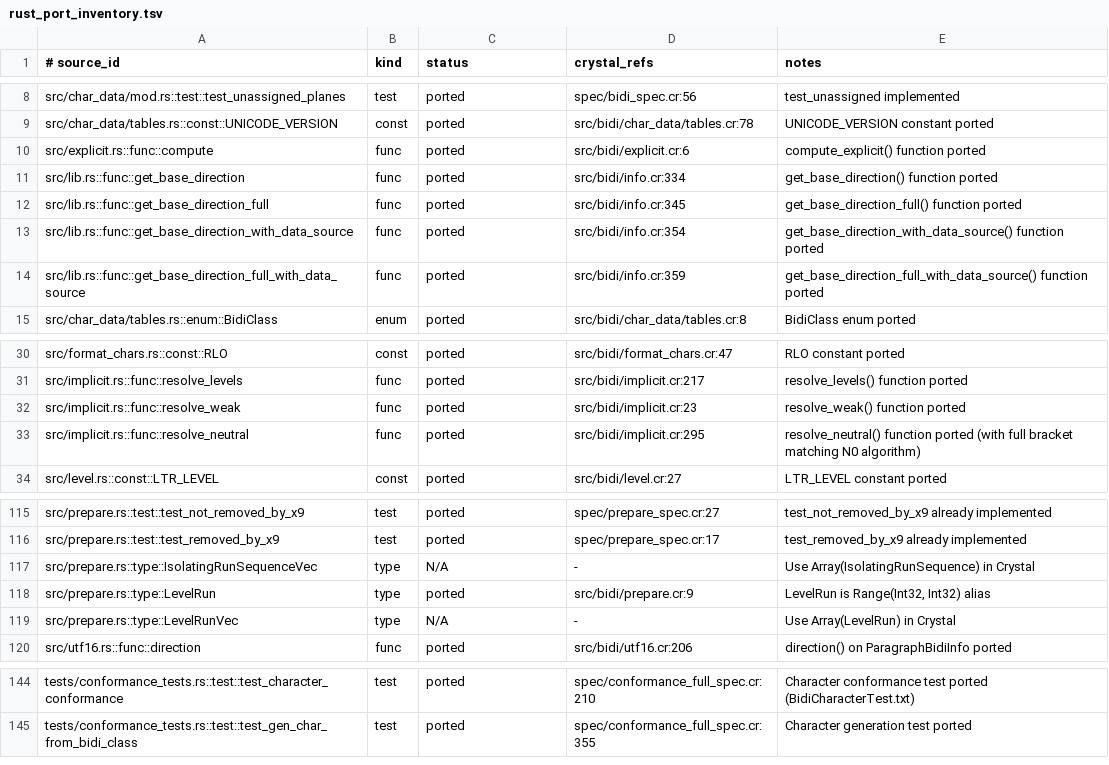
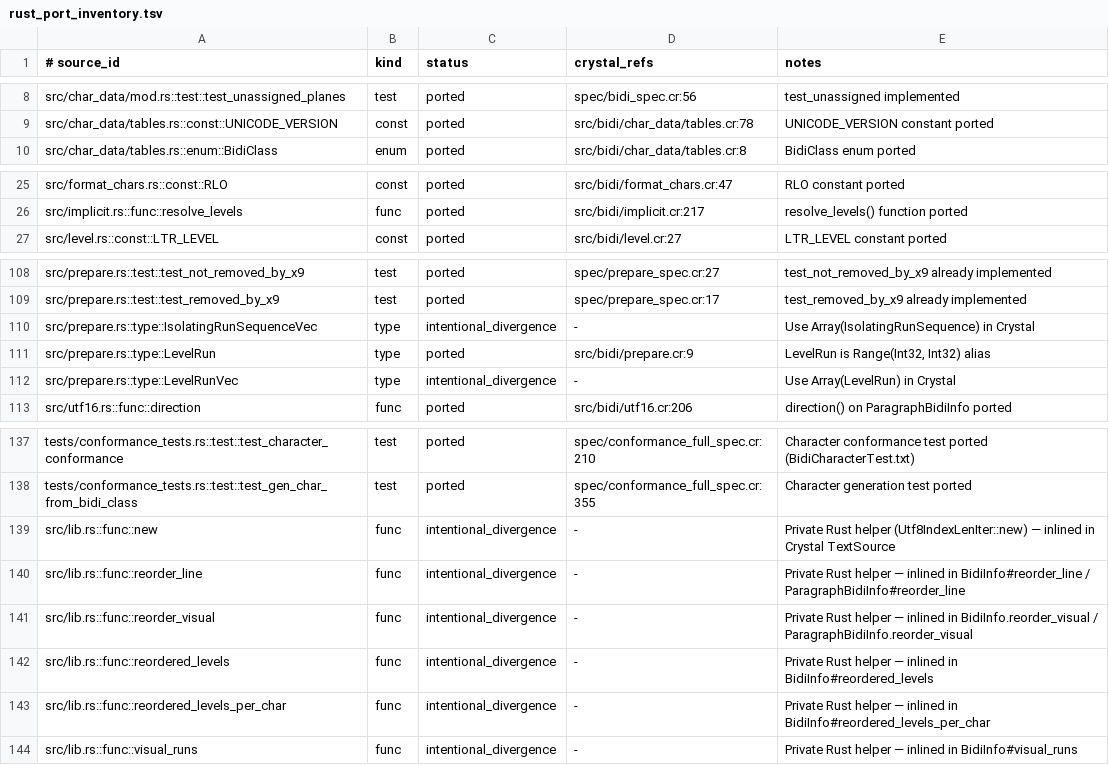
Before and after one commit to dsisnero/bidi, a TSV file: plans/inventory/rust_port_inventory.tsv, drawn as a sheet; only a part is shown, gaps mark what is left out; the diff covers the shown part only.

```diff
--- a/plans/inventory/rust_port_inventory.tsv
+++ b/plans/inventory/rust_port_inventory.tsv
@@ -9,7 +9,2 @@ src/char_data/mod.rs::test::test_unassigned_planes	test	ported	spec/bidi_spec.cr
 src/char_data/tables.rs::const::UNICODE_VERSION	const	ported	src/bidi/char_data/tables.cr:78	UNICODE_VERSION constant ported
-src/explicit.rs::func::compute	func	ported	src/bidi/explicit.cr:6	compute_explicit() function ported
-src/lib.rs::func::get_base_direction	func	ported	src/bidi/info.cr:334	get_base_direction() function ported
-src/lib.rs::func::get_base_direction_full	func	ported	src/bidi/info.cr:345	get_base_direction_full() function ported
-src/lib.rs::func::get_base_direction_with_data_source	func	ported	src/bidi/info.cr:354	get_base_direction_with_data_source() function ported
-src/lib.rs::func::get_base_direction_full_with_data_source	func	ported	src/bidi/info.cr:359	get_base_direction_full_with_data_source() function ported
 src/char_data/tables.rs::enum::BidiClass	enum	ported	src/bidi/char_data/tables.cr:8	BidiClass enum ported
@@ -31,4 +26,2 @@ src/format_chars.rs::const::RLO	const	ported	src/bidi/format_chars.cr:47	RLO con
 src/implicit.rs::func::resolve_levels	func	ported	src/bidi/implicit.cr:217	resolve_levels() function ported
-src/implicit.rs::func::resolve_weak	func	ported	src/bidi/implicit.cr:23	resolve_weak() function ported
-src/implicit.rs::func::resolve_neutral	func	ported	src/bidi/implicit.cr:295	resolve_neutral() function ported (with full bracket matching N0 algorithm)
 src/level.rs::const::LTR_LEVEL	const	ported	src/bidi/level.cr:27	LTR_LEVEL constant ported
@@ -116,5 +109,5 @@ src/prepare.rs::test::test_not_removed_by_x9	test	ported	spec/prepare_spec.cr:27
 src/prepare.rs::test::test_removed_by_x9	test	ported	spec/prepare_spec.cr:17	test_removed_by_x9 already implemented
-src/prepare.rs::type::IsolatingRunSequenceVec	type	N/A	-	Use Array(IsolatingRunSequence) in Crystal
+src/prepare.rs::type::IsolatingRunSequenceVec	type	intentional_divergence	-	Use Array(IsolatingRunSequence) in Crystal
 src/prepare.rs::type::LevelRun	type	ported	src/bidi/prepare.cr:9	LevelRun is Range(Int32, Int32) alias
-src/prepare.rs::type::LevelRunVec	type	N/A	-	Use Array(LevelRun) in Crystal
+src/prepare.rs::type::LevelRunVec	type	intentional_divergence	-	Use Array(LevelRun) in Crystal
 src/utf16.rs::func::direction	func	ported	src/bidi/utf16.cr:206	direction() on ParagraphBidiInfo ported
@@ -145 +138,7 @@ tests/conformance_tests.rs::test::test_character_conformance	test	ported	spec/co
 tests/conformance_tests.rs::test::test_gen_char_from_bidi_class	test	ported	spec/conformance_full_spec.cr:355	Character generation test ported
+src/lib.rs::func::new	func	intentional_divergence	-	Private Rust helper (Utf8IndexLenIter::new) — inlined in Crystal TextSource
+src/lib.rs::func::reorder_line	func	intentional_divergence	-	Private Rust helper — inlined in BidiInfo#reorder_line / ParagraphBidiInfo#reorder_line
+src/lib.rs::func::reorder_visual	func	intentional_divergence	-	Private Rust helper — inlined in BidiInfo.reorder_visual / ParagraphBidiInfo.reorder_visual
+src/lib.rs::func::reordered_levels	func	intentional_divergence	-	Private Rust helper — inlined in BidiInfo#reordered_levels
+src/lib.rs::func::reordered_levels_per_char	func	intentional_divergence	-	Private Rust helper — inlined in BidiInfo#reordered_levels_per_char
+src/lib.rs::func::visual_runs	func	intentional_divergence	-	Private Rust helper — inlined in BidiInfo#visual_runs
```
Also changed, not shown: 1 edited cell elsewhere in this file, plans/inventory/rust_source_parity.tsv, 10 other files.
